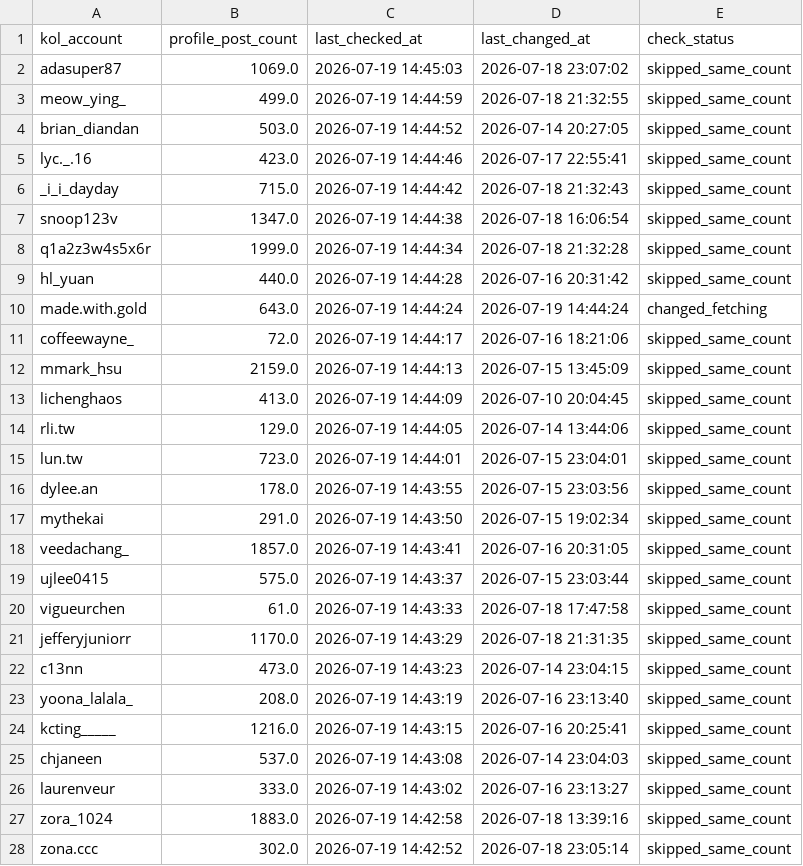
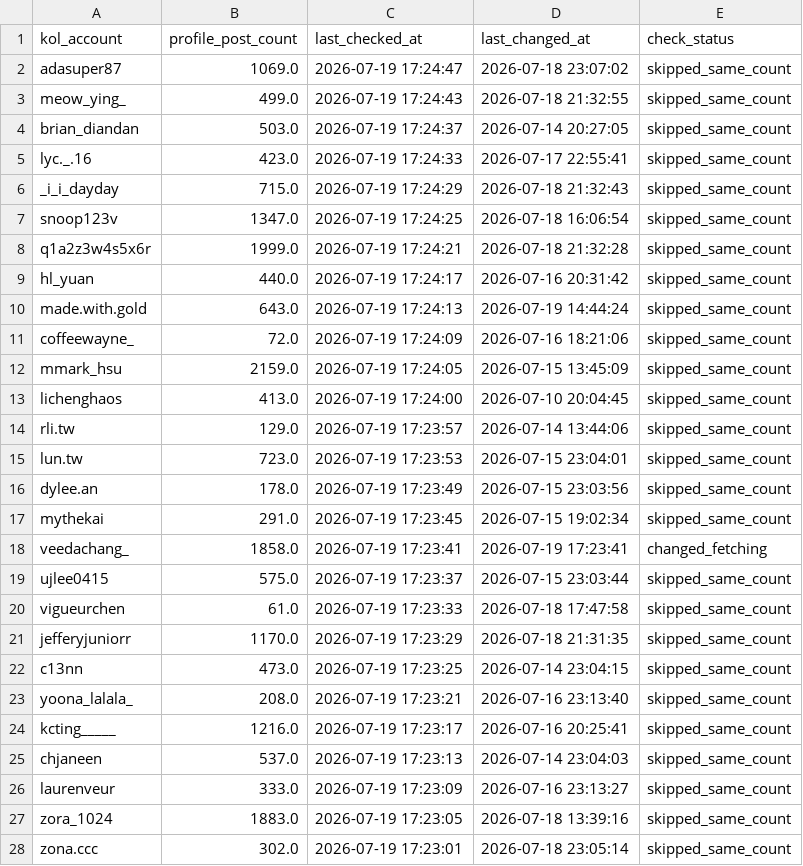
Before and after one commit to sabina-lu/reels-scraping, a CSV file: data/profile_post_state.csv, drawn as a sheet; only a part is shown; the diff covers the shown part only.

```diff
--- a/data/profile_post_state.csv
+++ b/data/profile_post_state.csv
@@ -1,28 +1,28 @@
 kol_account,profile_post_count,last_checked_at,last_changed_at,check_status
-adasuper87,1069.0,2026-07-19 14:45:03,2026-07-18 23:07:02,skipped_same_count
-meow_ying_,499.0,2026-07-19 14:44:59,2026-07-18 21:32:55,skipped_same_count
-brian_diandan,503.0,2026-07-19 14:44:52,2026-07-14 20:27:05,skipped_same_count
-lyc._.16,423.0,2026-07-19 14:44:46,2026-07-17 22:55:41,skipped_same_count
-_i_i_dayday,715.0,2026-07-19 14:44:42,2026-07-18 21:32:43,skipped_same_count
-snoop123v,1347.0,2026-07-19 14:44:38,2026-07-18 16:06:54,skipped_same_count
-q1a2z3w4s5x6r,1999.0,2026-07-19 14:44:34,2026-07-18 21:32:28,skipped_same_count
-hl_yuan,440.0,2026-07-19 14:44:28,2026-07-16 20:31:42,skipped_same_count
-made.with.gold,643.0,2026-07-19 14:44:24,2026-07-19 14:44:24,changed_fetching
-coffeewayne_,72.0,2026-07-19 14:44:17,2026-07-16 18:21:06,skipped_same_count
-mmark_hsu,2159.0,2026-07-19 14:44:13,2026-07-15 13:45:09,skipped_same_count
-lichenghaos,413.0,2026-07-19 14:44:09,2026-07-10 20:04:45,skipped_same_count
-rli.tw,129.0,2026-07-19 14:44:05,2026-07-14 13:44:06,skipped_same_count
-lun.tw,723.0,2026-07-19 14:44:01,2026-07-15 23:04:01,skipped_same_count
-dylee.an,178.0,2026-07-19 14:43:55,2026-07-15 23:03:56,skipped_same_count
-mythekai,291.0,2026-07-19 14:43:50,2026-07-15 19:02:34,skipped_same_count
-veedachang_,1857.0,2026-07-19 14:43:41,2026-07-16 20:31:05,skipped_same_count
-ujlee0415,575.0,2026-07-19 14:43:37,2026-07-15 23:03:44,skipped_same_count
-vigueurchen,61.0,2026-07-19 14:43:33,2026-07-18 17:47:58,skipped_same_count
-jefferyjuniorr,1170.0,2026-07-19 14:43:29,2026-07-18 21:31:35,skipped_same_count
-c13nn,473.0,2026-07-19 14:43:23,2026-07-14 23:04:15,skipped_same_count
-yoona_lalala_,208.0,2026-07-19 14:43:19,2026-07-16 23:13:40,skipped_same_count
-kcting_____,1216.0,2026-07-19 14:43:15,2026-07-16 20:25:41,skipped_same_count
-chjaneen,537.0,2026-07-19 14:43:08,2026-07-14 23:04:03,skipped_same_count
-laurenveur,333.0,2026-07-19 14:43:02,2026-07-16 23:13:27,skipped_same_count
-zora_1024,1883.0,2026-07-19 14:42:58,2026-07-18 13:39:16,skipped_same_count
-zona.ccc,302.0,2026-07-19 14:42:52,2026-07-18 23:05:14,skipped_same_count
+adasuper87,1069.0,2026-07-19 17:24:47,2026-07-18 23:07:02,skipped_same_count
+meow_ying_,499.0,2026-07-19 17:24:43,2026-07-18 21:32:55,skipped_same_count
+brian_diandan,503.0,2026-07-19 17:24:37,2026-07-14 20:27:05,skipped_same_count
+lyc._.16,423.0,2026-07-19 17:24:33,2026-07-17 22:55:41,skipped_same_count
+_i_i_dayday,715.0,2026-07-19 17:24:29,2026-07-18 21:32:43,skipped_same_count
+snoop123v,1347.0,2026-07-19 17:24:25,2026-07-18 16:06:54,skipped_same_count
+q1a2z3w4s5x6r,1999.0,2026-07-19 17:24:21,2026-07-18 21:32:28,skipped_same_count
+hl_yuan,440.0,2026-07-19 17:24:17,2026-07-16 20:31:42,skipped_same_count
+made.with.gold,643.0,2026-07-19 17:24:13,2026-07-19 14:44:24,skipped_same_count
+coffeewayne_,72.0,2026-07-19 17:24:09,2026-07-16 18:21:06,skipped_same_count
+mmark_hsu,2159.0,2026-07-19 17:24:05,2026-07-15 13:45:09,skipped_same_count
+lichenghaos,413.0,2026-07-19 17:24:00,2026-07-10 20:04:45,skipped_same_count
+rli.tw,129.0,2026-07-19 17:23:57,2026-07-14 13:44:06,skipped_same_count
+lun.tw,723.0,2026-07-19 17:23:53,2026-07-15 23:04:01,skipped_same_count
+dylee.an,178.0,2026-07-19 17:23:49,2026-07-15 23:03:56,skipped_same_count
+mythekai,291.0,2026-07-19 17:23:45,2026-07-15 19:02:34,skipped_same_count
+veedachang_,1858.0,2026-07-19 17:23:41,2026-07-19 17:23:41,changed_fetching
+ujlee0415,575.0,2026-07-19 17:23:37,2026-07-15 23:03:44,skipped_same_count
+vigueurchen,61.0,2026-07-19 17:23:33,2026-07-18 17:47:58,skipped_same_count
+jefferyjuniorr,1170.0,2026-07-19 17:23:29,2026-07-18 21:31:35,skipped_same_count
+c13nn,473.0,2026-07-19 17:23:25,2026-07-14 23:04:15,skipped_same_count
+yoona_lalala_,208.0,2026-07-19 17:23:21,2026-07-16 23:13:40,skipped_same_count
+kcting_____,1216.0,2026-07-19 17:23:17,2026-07-16 20:25:41,skipped_same_count
+chjaneen,537.0,2026-07-19 17:23:13,2026-07-14 23:04:03,skipped_same_count
+laurenveur,333.0,2026-07-19 17:23:09,2026-07-16 23:13:27,skipped_same_count
+zora_1024,1883.0,2026-07-19 17:23:05,2026-07-18 13:39:16,skipped_same_count
+zona.ccc,302.0,2026-07-19 17:23:01,2026-07-18 23:05:14,skipped_same_count
```
Also changed, not shown: 132 edited cells elsewhere in this file, data/reels_static_info.csv.
